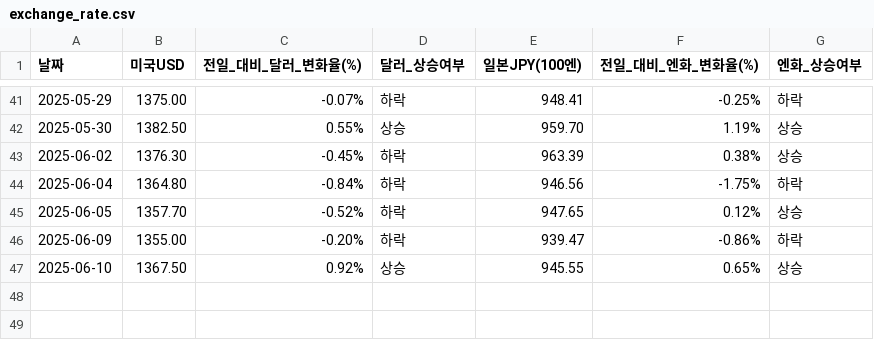
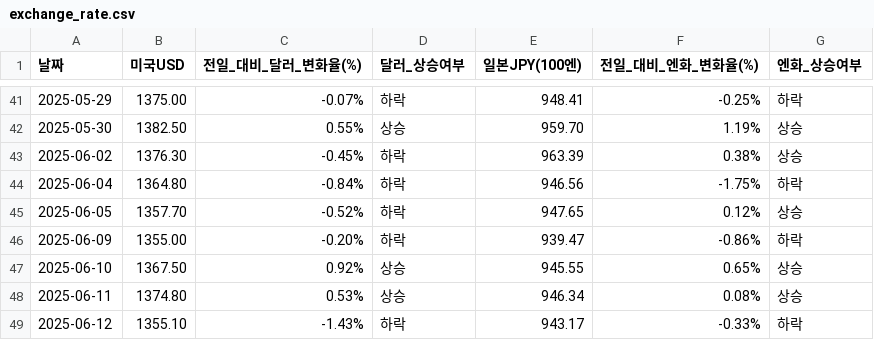
Before and after one commit to YMDarkness/Web_Crawling, a CSV file: market_index/exchange_rate.csv, drawn as a sheet; only a part is shown, gaps mark what is left out.

Commit message:
엔-달러 환율 데이터

```diff
--- a/market_index/exchange_rate.csv
+++ b/market_index/exchange_rate.csv
@@ -47 +47,3 @@
 2025-06-10,1367.50,0.92%,상승,945.55,0.65%,상승
+2025-06-11,1374.80,0.53%,상승,946.34,0.08%,상승
+2025-06-12,1355.10,-1.43%,하락,943.17,-0.33%,하락
```
